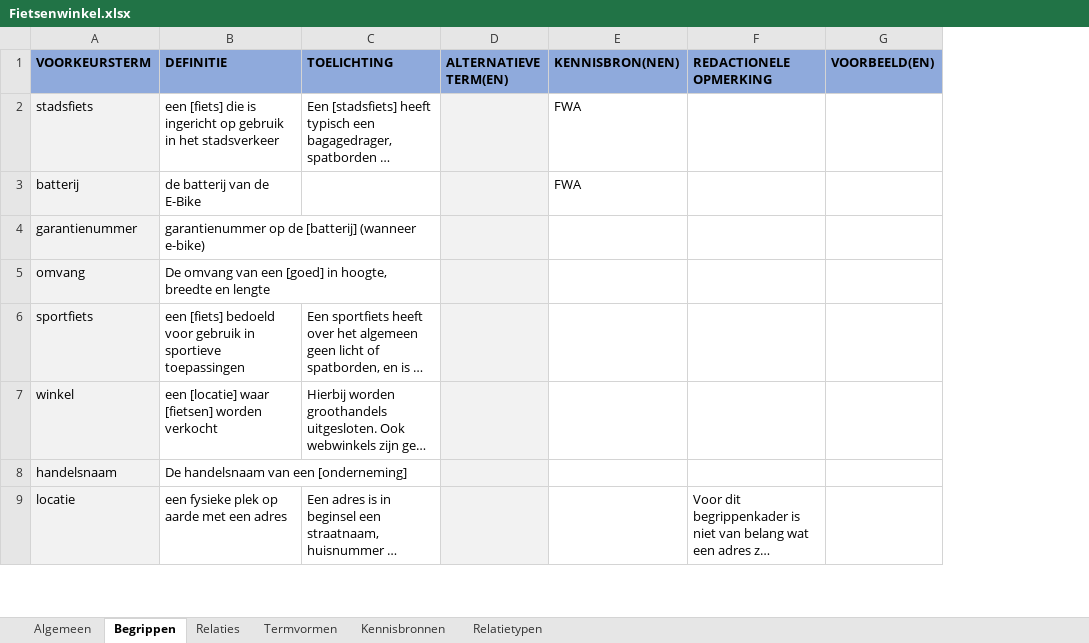
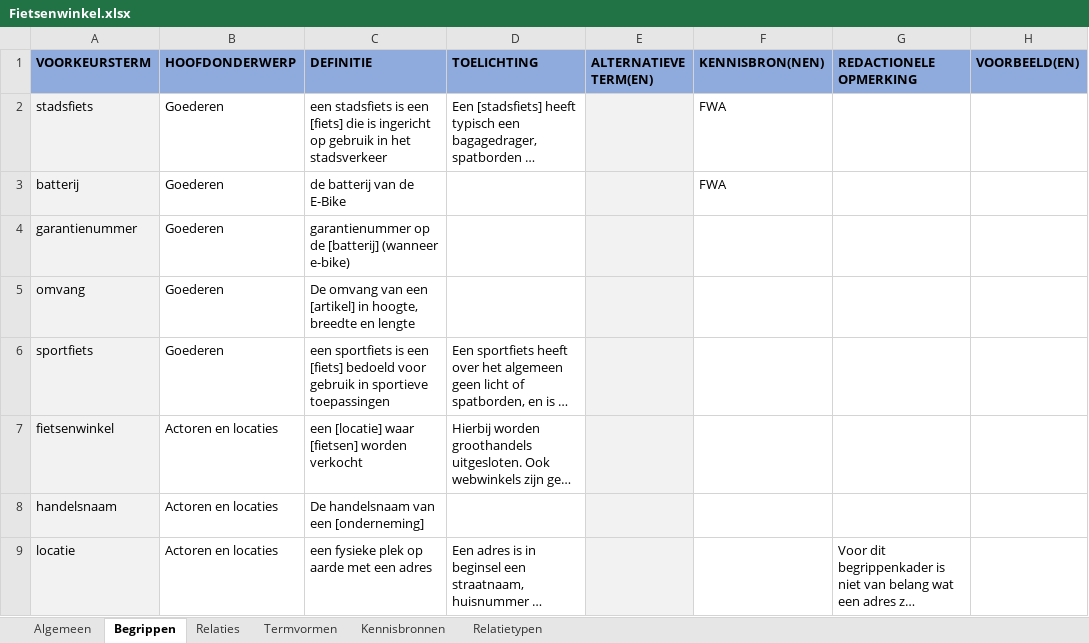
Before and after one commit to melsk-r/mim-metamodel, an Excel workbook: werkomgeving/voorbeeldmodel/begrippenkader/Fietsenwinkel.xlsx, sheet Begrippen, drawn as a sheet; only a part is shown; long unchanged cells end in …; values as stored, in another font and other column widths than the file's, no borders; addresses are those after the commit; the diff covers the shown part only; the diff names each change by its address in the sheet, - before the commit and + after, or states it on an @@ line.

```diff
--- a/werkomgeving/voorbeeldmodel/begrippenkader/Fietsenwinkel.xlsx (sheet Begrippen)
+++ b/werkomgeving/voorbeeldmodel/begrippenkader/Fietsenwinkel.xlsx (sheet Begrippen)
+column B (HOOFDONDERWERP), rows 2-9: Goederen | Goederen | Goederen | Goederen | Goederen | Actoren en locaties | Actoren en locaties | Actoren en locaties
-C2 (DEFINITIE): een [fiets] die…
+C2 (DEFINITIE): een stadsfiets is een [fiets] die…
-C5 (DEFINITIE): …van een [goed] in hoogte,…
+C5 (DEFINITIE): …van een [artikel] in hoogte,…
-C6 (DEFINITIE): een [fiets] bedoeld…
+C6 (DEFINITIE): een sportfiets is een [fiets] bedoeld…
-A7 (VOORKEURSTERM): winkel
+A7 (VOORKEURSTERM): fietsenwinkel
```
Also changed, not shown: 5 added rows, 1 removed row and 4 edited cells elsewhere in this sheet, sheet Relaties, sheet Kennisbronnen, sheet Termvormen, sheet Algemeen, 8 other files.
